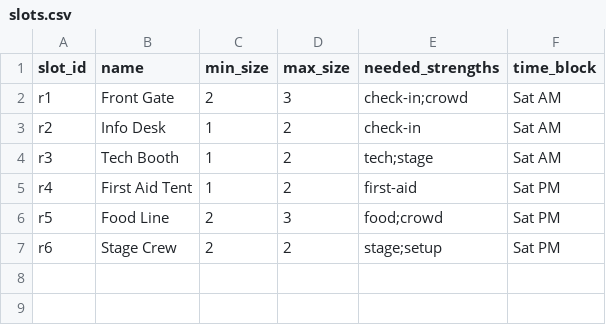
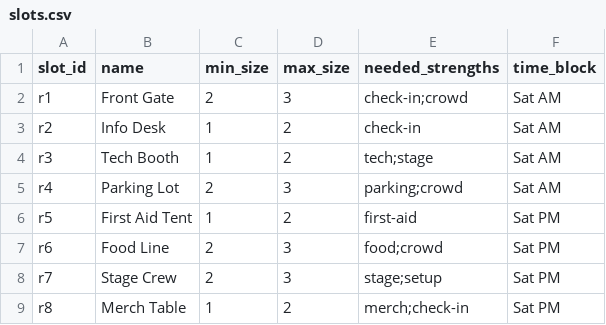
Before and after one commit to 3rdVoyager/rapid-roster, a CSV file: frontend/presets/volunteers/slots.csv, drawn as a sheet.

```diff
--- a/frontend/presets/volunteers/slots.csv
+++ b/frontend/presets/volunteers/slots.csv
@@ -4,4 +4,6 @@ r2,Info Desk,1,2,check-in,Sat AM
 r3,Tech Booth,1,2,tech;stage,Sat AM
-r4,First Aid Tent,1,2,first-aid,Sat PM
-r5,Food Line,2,3,food;crowd,Sat PM
-r6,Stage Crew,2,2,stage;setup,Sat PM
+r4,Parking Lot,2,3,parking;crowd,Sat AM
+r5,First Aid Tent,1,2,first-aid,Sat PM
+r6,Food Line,2,3,food;crowd,Sat PM
+r7,Stage Crew,2,3,stage;setup,Sat PM
+r8,Merch Table,1,2,merch;check-in,Sat PM
```
Also changed, not shown: frontend/presets/science-olympiad/entries.csv, frontend/presets/science-olympiad/slots.csv, 33 other files.
